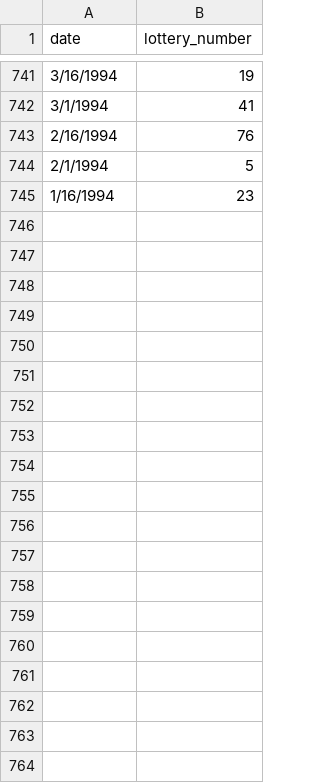
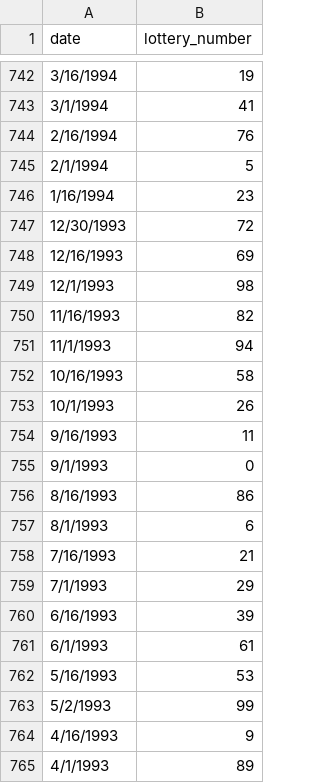
Before and after one commit to tTHon/heartrhythmbox, a CSV file: playground/Lotto/lotteryLast30Yrs.csv, drawn as a sheet; only a part is shown, gaps mark what is left out; the diff covers the shown part only.

```diff
--- a/playground/Lotto/lotteryLast30Yrs.csv
+++ b/playground/Lotto/lotteryLast30Yrs.csv
@@ -745 +746,20 @@ date,lottery_number
 1/16/1994,23
+12/30/1993,72
+12/16/1993,69
+12/1/1993,98
+11/16/1993,82
+11/1/1993,94
+10/16/1993,58
+10/1/1993,26
+9/16/1993,11
+9/1/1993,0
+8/16/1993,86
+8/1/1993,6
+7/16/1993,21
+7/1/1993,29
+6/16/1993,39
+6/1/1993,61
+5/16/1993,53
+5/2/1993,99
+4/16/1993,9
+4/1/1993,89
```
Also changed, not shown: 78 added rows elsewhere in this file, playground/Lotto/lotteryLast30YrsJupiter.csv, playground/Lotto/lotteryLast30YrsPM.csv, 10 other files.
